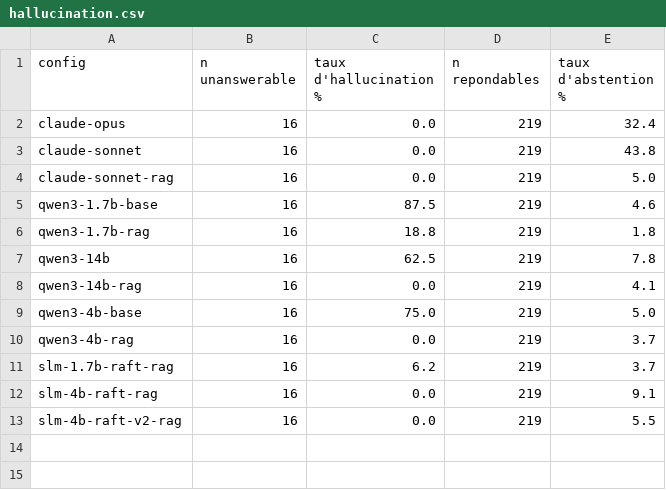
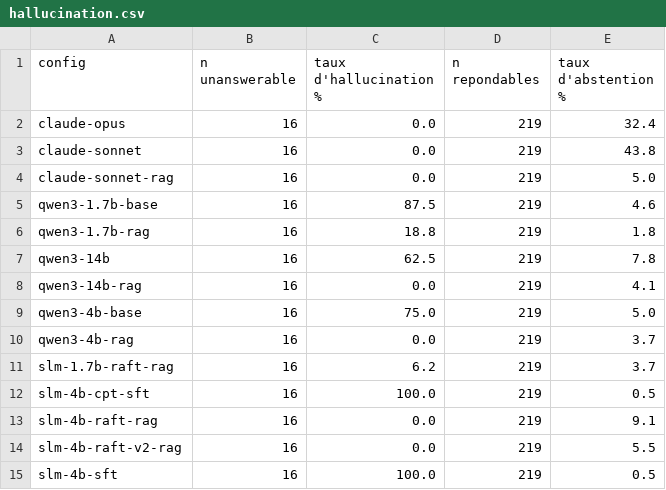
Before and after one commit to Nathan-Albalat/OverwatchSLM, a CSV file: eval/report/hallucination.csv, drawn as a sheet.

```diff
--- a/eval/report/hallucination.csv
+++ b/eval/report/hallucination.csv
@@ -11,3 +11,5 @@ qwen3-4b-rag;16;0.0;219;3.7
 slm-1.7b-raft-rag;16;6.2;219;3.7
+slm-4b-cpt-sft;16;100.0;219;0.5
 slm-4b-raft-rag;16;0.0;219;9.1
 slm-4b-raft-v2-rag;16;0.0;219;5.5
+slm-4b-sft;16;100.0;219;0.5
```
Also changed, not shown: eval/report/categories.csv, eval/report/global.csv, 8 other files.
